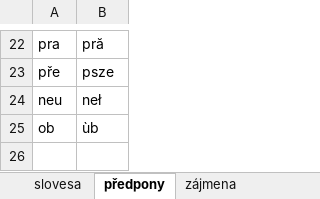
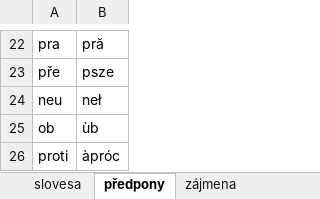
Before and after one commit to classroomtoilet/Budhotn, an Excel workbook: Budhót'n.xlsx, sheet předpony, drawn as a sheet; only a part is shown, gaps mark what is left out; values as stored, in another font and other column widths than the file's, no borders; the diff names each change by its address in the sheet, - before the commit and + after, or states it on an @@ line.

```diff
--- a/Budhót'n.xlsx (sheet předpony)
+++ b/Budhót'n.xlsx (sheet předpony)
+row 26: proti | àpróc
```
Also changed, not shown: sheet slovíčka, sheet zkratky.
